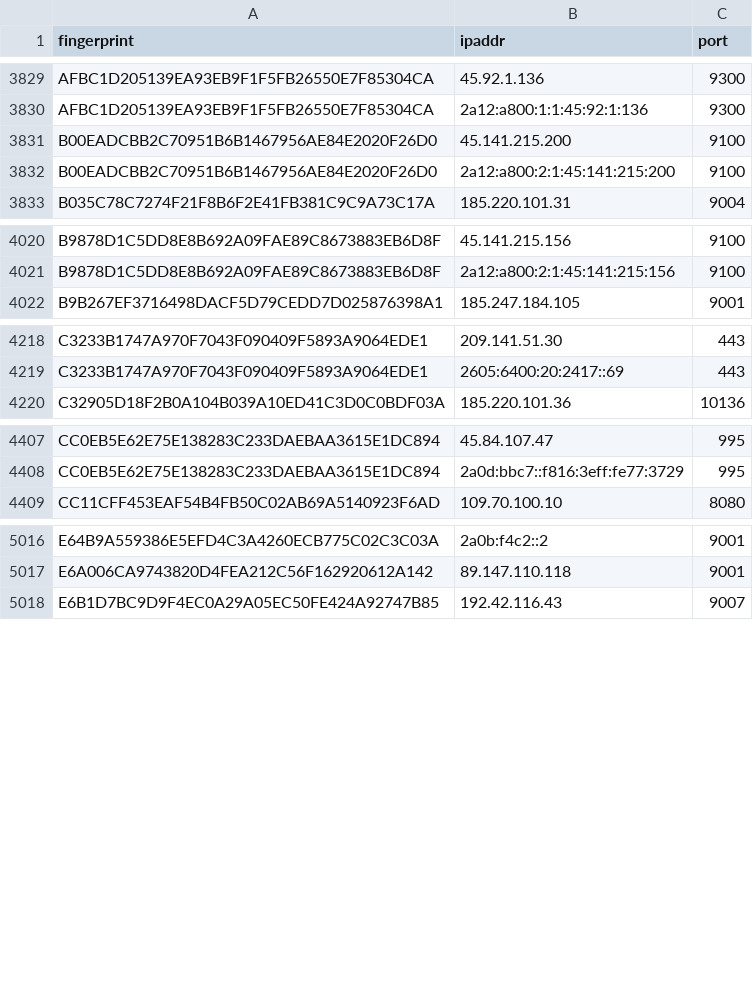
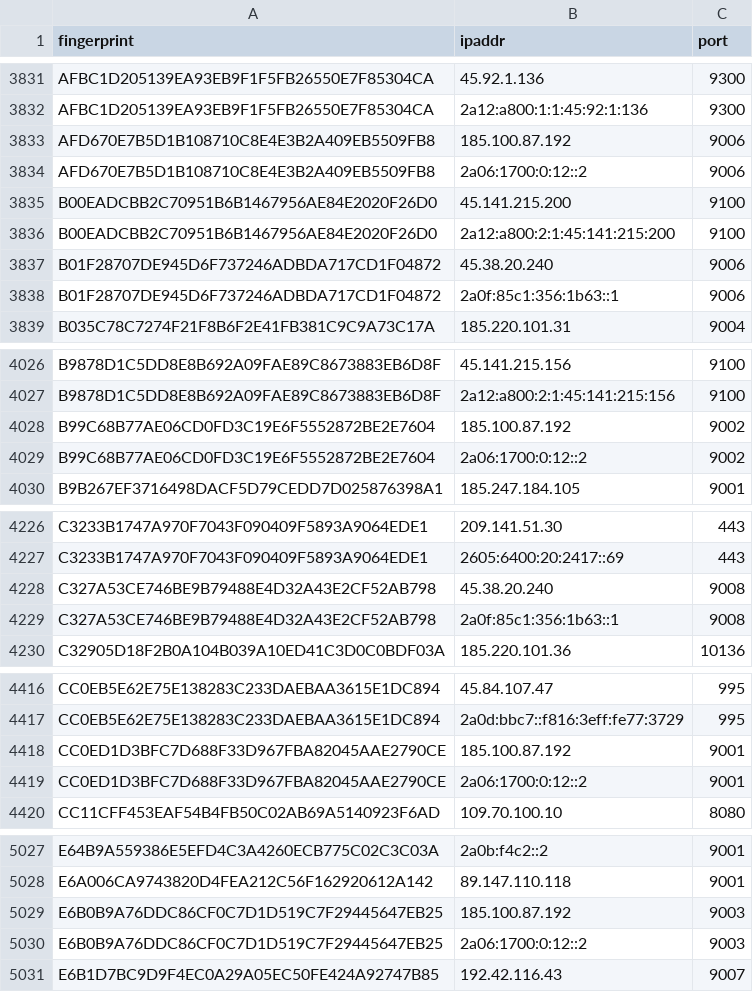
Before and after one commit to sec-js/tor-nodes, a CSV file: latest.exits.csv, drawn as a sheet; only a part is shown, gaps mark what is left out; the diff covers the shown part only; the diff names each change by its address in the sheet, - before the commit and + after, or states it on an @@ line.

```diff
--- a/latest.exits.csv
+++ b/latest.exits.csv
+row 3833: AFD670E7B5D1B108710C8E4E3B2A409EB5509FB8 | 185.100.87.192 | 9006
+row 3834: AFD670E7B5D1B108710C8E4E3B2A409EB5509FB8 | 2a06:1700:0:12::2 | 9006
+row 3837: B01F28707DE945D6F737246ADBDA717CD1F04872 | 45.38.20.240 | 9006
+row 3838: B01F28707DE945D6F737246ADBDA717CD1F04872 | 2a0f:85c1:356:1b63::1 | 9006
+row 4028: B99C68B77AE06CD0FD3C19E6F5552872BE2E7604 | 185.100.87.192 | 9002
+row 4029: B99C68B77AE06CD0FD3C19E6F5552872BE2E7604 | 2a06:1700:0:12::2 | 9002
+row 4228: C327A53CE746BE9B79488E4D32A43E2CF52AB798 | 45.38.20.240 | 9008
+row 4229: C327A53CE746BE9B79488E4D32A43E2CF52AB798 | 2a0f:85c1:356:1b63::1 | 9008
+row 4418: CC0ED1D3BFC7D688F33D967FBA82045AAE2790CE | 185.100.87.192 | 9001
+row 4419: CC0ED1D3BFC7D688F33D967FBA82045AAE2790CE | 2a06:1700:0:12::2 | 9001
+row 5029: E6B0B9A76DDC86CF0C7D1D519C7F29445647EB25 | 185.100.87.192 | 9003
+row 5030: E6B0B9A76DDC86CF0C7D1D519C7F29445647EB25 | 2a06:1700:0:12::2 | 9003
```
Also changed, not shown: 3 added rows, 4 removed rows and 16 edited cells elsewhere in this file, latest.all.csv, latest.guards.csv.
